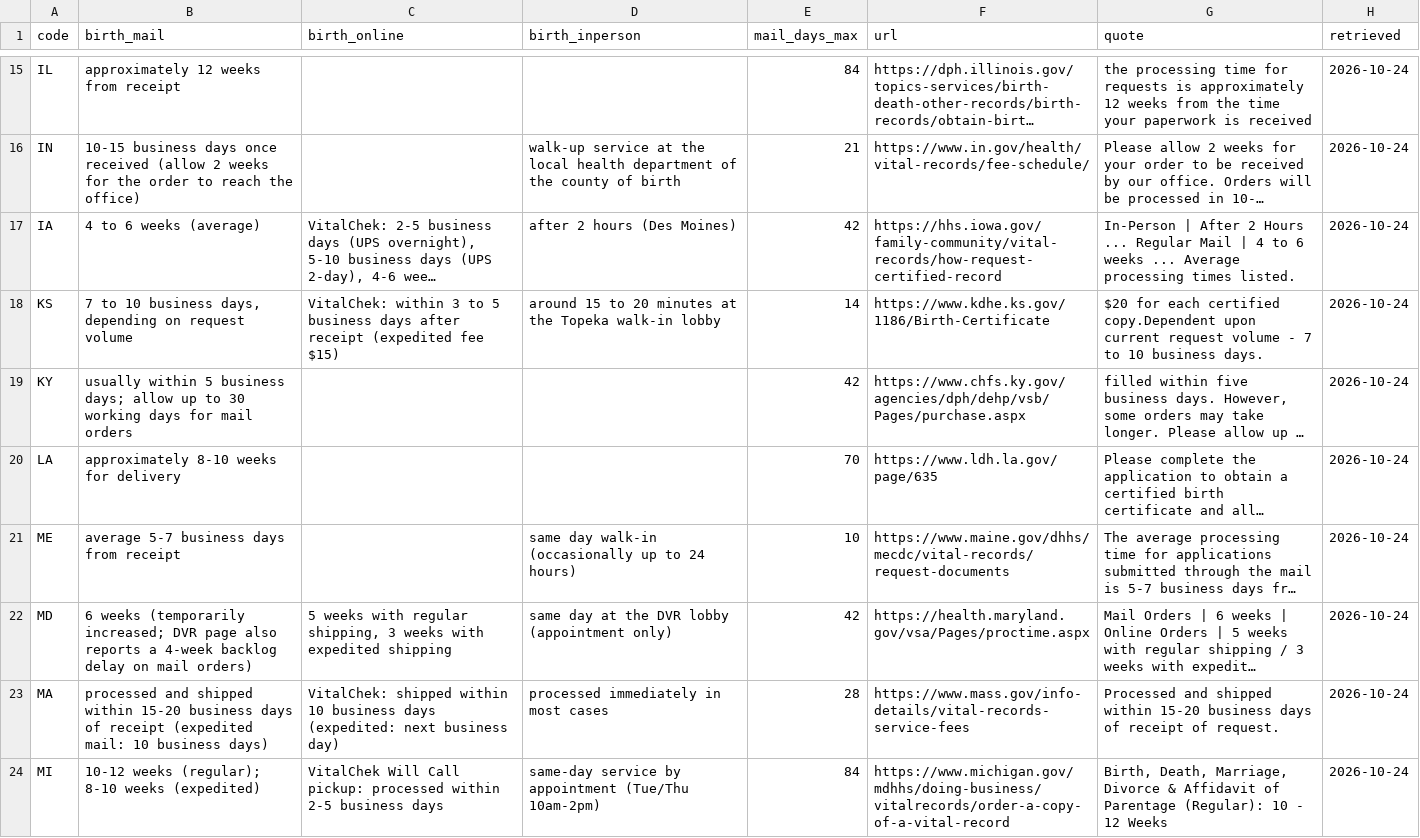
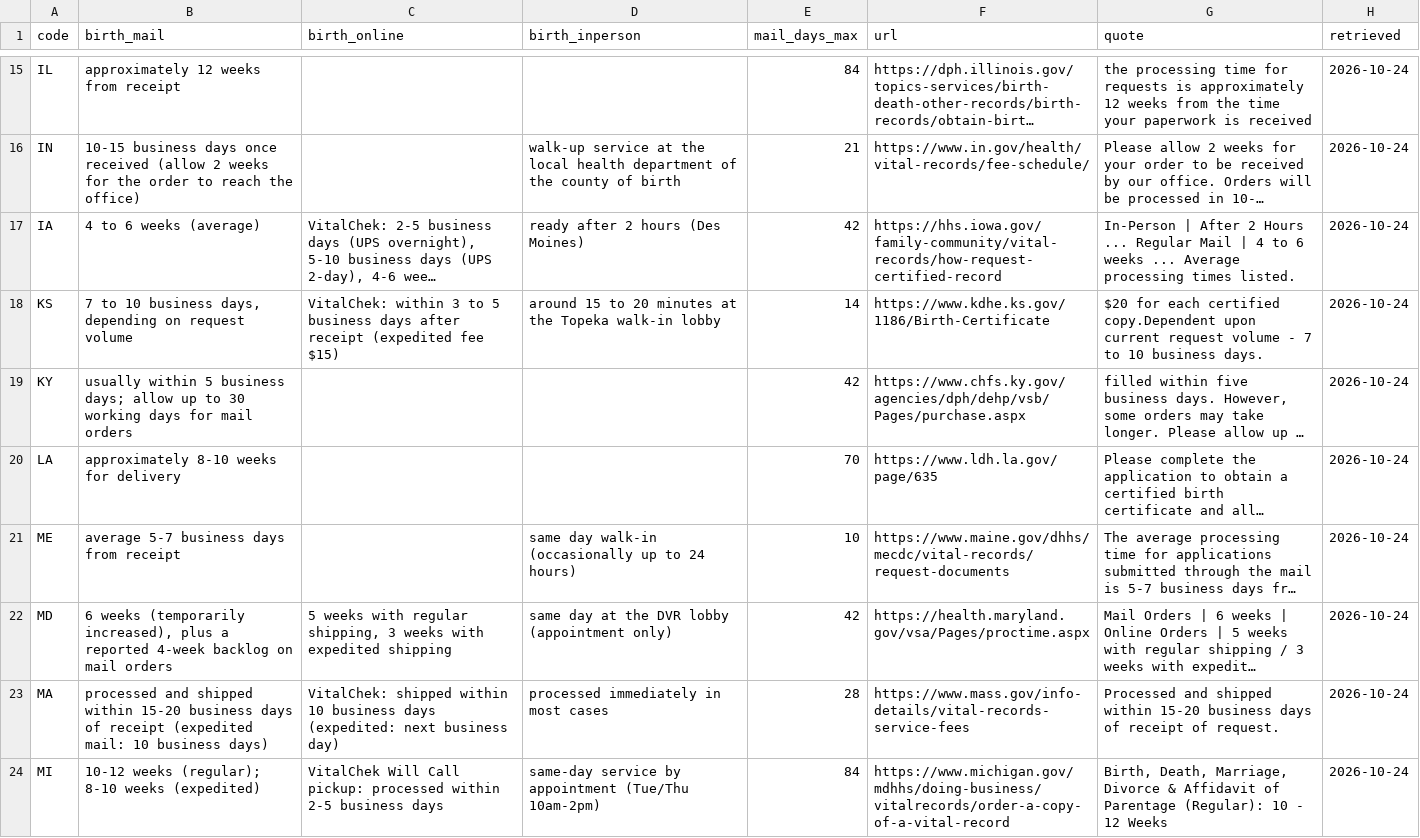
Before and after one commit to Mottalib-10M/vitalrecordcost.com, a TSV file: data/source/processing.tsv, drawn as a sheet; only a part is shown, gaps mark what is left out; long unchanged cells end in …; the diff covers the shown part only; the diff names each change by its address in the sheet, - before the commit and + after, or states it on an @@ line.

```diff
--- a/data/source/processing.tsv
+++ b/data/source/processing.tsv
-D17 (birth_inperson): after 2 hours (Des Moines)
+D17 (birth_inperson): ready after 2 hours (Des Moines)
-B22 (birth_mail): …weeks (temporarily increased; DVR page also reports a 4-week backlog delay on mail orders)
+B22 (birth_mail): …weeks (temporarily increased), plus a reported 4-week backlog on mail orders
```
Also changed, not shown: 5 edited cells elsewhere in this file, data/source/marriage.tsv, data/source/records-md.tsv, 25 other files.
